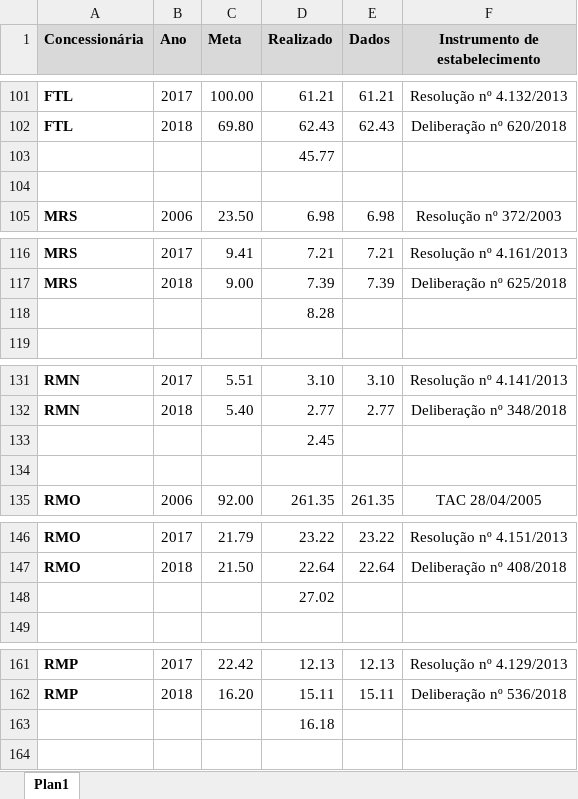
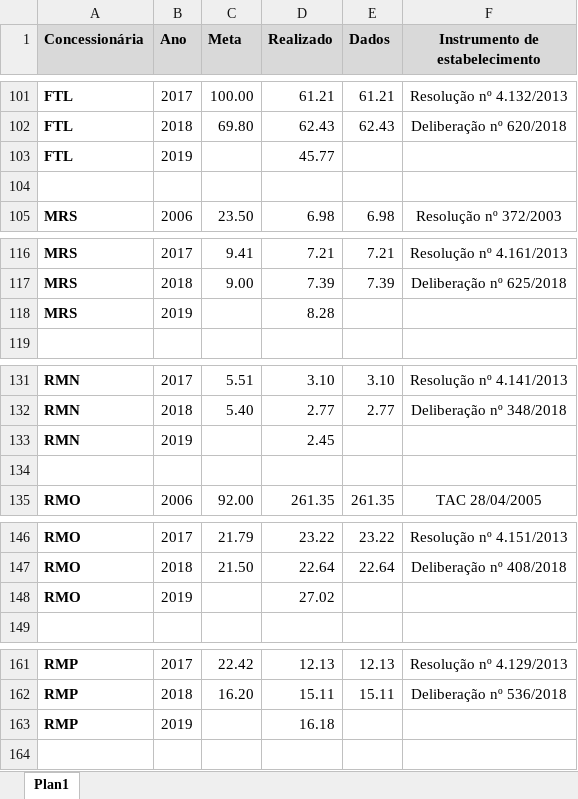
Before and after one commit to mateus-t-estagio/site, an Excel workbook: Indice de Acidentes.xlsx, sheet Plan1, drawn as a sheet; only a part is shown, gaps mark what is left out; values as stored, in another font and other column widths than the file's, no borders; removed rows and columns are numbered as before the commit, all else as after; the diff covers the shown part only; the diff names each change by its address in the sheet, - before the commit and + after, or states it on an @@ line.

```diff
--- a/Indice de Acidentes.xlsx (sheet Plan1)
+++ b/Indice de Acidentes.xlsx (sheet Plan1)
-row 103:  |  |  | 45.77
+row 103: FTL | 2019 |  | 45.77
-row 118:  |  |  | 8.28
+row 118: MRS | 2019 |  | 8.28
-row 133:  |  |  | 2.45
+row 133: RMN | 2019 |  | 2.45
-row 148:  |  |  | 27.02
+row 148: RMO | 2019 |  | 27.02
-row 163:  |  |  | 16.18
+row 163: RMP | 2019 |  | 16.18
```
Also changed, not shown: 6 added rows and 6 removed rows elsewhere in this sheet.
